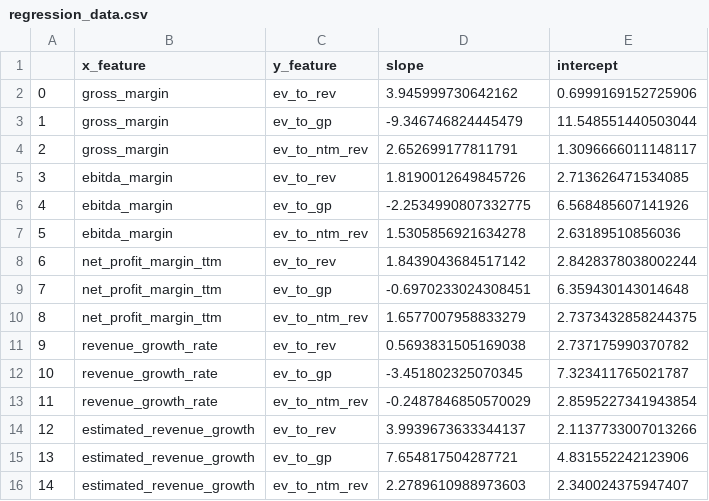
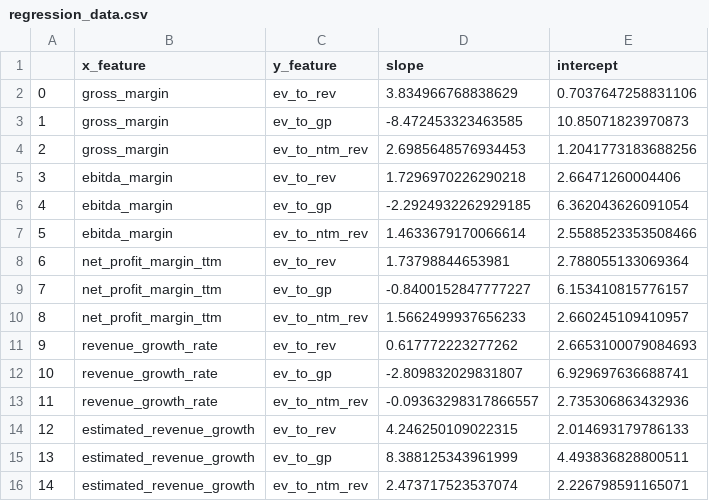
Before and after one commit to F-Prime-Capital/findex-data, a CSV file: regression_data.csv, drawn as a sheet.

Commit message:
Auto-update: 2026-11-19 01:03:46

```diff
--- a/regression_data.csv
+++ b/regression_data.csv
@@ -1,16 +1,16 @@
 ,x_feature,y_feature,slope,intercept
-0,gross_margin,ev_to_rev,3.945999730642162,0.6999169152725906
-1,gross_margin,ev_to_gp,-9.346746824445479,11.548551440503044
-2,gross_margin,ev_to_ntm_rev,2.652699177811791,1.3096666011148117
-3,ebitda_margin,ev_to_rev,1.8190012649845726,2.713626471534085
-4,ebitda_margin,ev_to_gp,-2.2534990807332775,6.568485607141926
-5,ebitda_margin,ev_to_ntm_rev,1.5305856921634278,2.63189510856036
-6,net_profit_margin_ttm,ev_to_rev,1.8439043684517142,2.8428378038002244
-7,net_profit_margin_ttm,ev_to_gp,-0.6970233024308451,6.359430143014648
-8,net_profit_margin_ttm,ev_to_ntm_rev,1.6577007958833279,2.7373432858244375
-9,revenue_growth_rate,ev_to_rev,0.5693831505169038,2.737175990370782
-10,revenue_growth_rate,ev_to_gp,-3.451802325070345,7.323411765021787
-11,revenue_growth_rate,ev_to_ntm_rev,-0.2487846850570029,2.8595227341943854
-12,estimated_revenue_growth,ev_to_rev,3.9939673633344137,2.1137733007013266
-13,estimated_revenue_growth,ev_to_gp,7.654817504287721,4.831552242123906
-14,estimated_revenue_growth,ev_to_ntm_rev,2.2789610988973603,2.340024375947407
+0,gross_margin,ev_to_rev,3.834966768838629,0.7037647258831106
+1,gross_margin,ev_to_gp,-8.472453323463585,10.85071823970873
+2,gross_margin,ev_to_ntm_rev,2.6985648576934453,1.2041773183688256
+3,ebitda_margin,ev_to_rev,1.7296970226290218,2.66471260004406
+4,ebitda_margin,ev_to_gp,-2.2924932262929185,6.362043626091054
+5,ebitda_margin,ev_to_ntm_rev,1.4633679170066614,2.5588523353508466
+6,net_profit_margin_ttm,ev_to_rev,1.73798844653981,2.788055133069364
+7,net_profit_margin_ttm,ev_to_gp,-0.8400152847777227,6.153410815776157
+8,net_profit_margin_ttm,ev_to_ntm_rev,1.5662499937656233,2.660245109410957
+9,revenue_growth_rate,ev_to_rev,0.617772223277262,2.6653100079084693
+10,revenue_growth_rate,ev_to_gp,-2.809832029831807,6.929697636688741
+11,revenue_growth_rate,ev_to_ntm_rev,-0.09363298317866557,2.735306863432936
+12,estimated_revenue_growth,ev_to_rev,4.246250109022315,2.014693179786133
+13,estimated_revenue_growth,ev_to_gp,8.388125343961999,4.493836828800511
+14,estimated_revenue_growth,ev_to_ntm_rev,2.473717523537074,2.226798591165071
```
